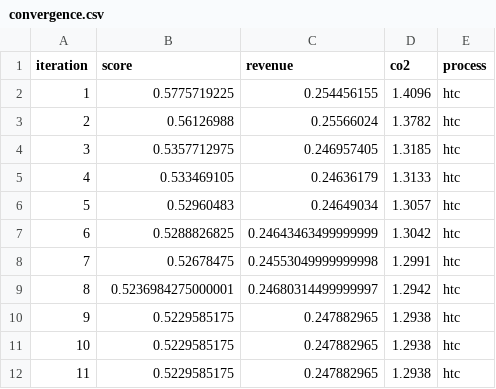
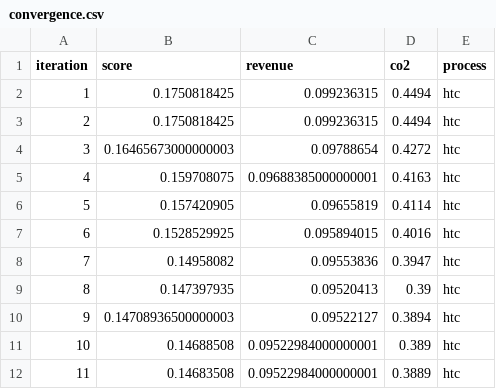
Before and after one commit to pimct/MIRA_project, a CSV file: logs/convergence.csv, drawn as a sheet; only a part is shown; the diff covers the shown part only.

```diff
--- a/logs/convergence.csv
+++ b/logs/convergence.csv
@@ -1,12 +1,12 @@
 iteration,score,revenue,co2,process
-1,0.5775719225,0.254456155,1.4096,htc
-2,0.56126988,0.25566024,1.3782,htc
-3,0.5357712975,0.246957405,1.3185,htc
-4,0.533469105,0.24636179,1.3133,htc
-5,0.52960483,0.24649034,1.3057,htc
-6,0.5288826825,0.24643463499999999,1.3042,htc
-7,0.52678475,0.24553049999999998,1.2991,htc
-8,0.5236984275000001,0.24680314499999997,1.2942,htc
-9,0.5229585175,0.247882965,1.2938,htc
-10,0.5229585175,0.247882965,1.2938,htc
-11,0.5229585175,0.247882965,1.2938,htc
+1,0.1750818425,0.099236315,0.4494,htc
+2,0.1750818425,0.099236315,0.4494,htc
+3,0.16465673000000003,0.09788654,0.4272,htc
+4,0.159708075,0.09688385000000001,0.4163,htc
+5,0.157420905,0.09655819,0.4114,htc
+6,0.1528529925,0.095894015,0.4016,htc
+7,0.14958082,0.09553836,0.3947,htc
+8,0.147397935,0.09520413,0.39,htc
+9,0.14708936500000003,0.09522127,0.3894,htc
+10,0.14688508,0.09522984000000001,0.389,htc
+11,0.14683508,0.09522984000000001,0.3889,htc
```
Also changed, not shown: 27 edited cells elsewhere in this file, logs/pso_log.csv, 2 other files.
